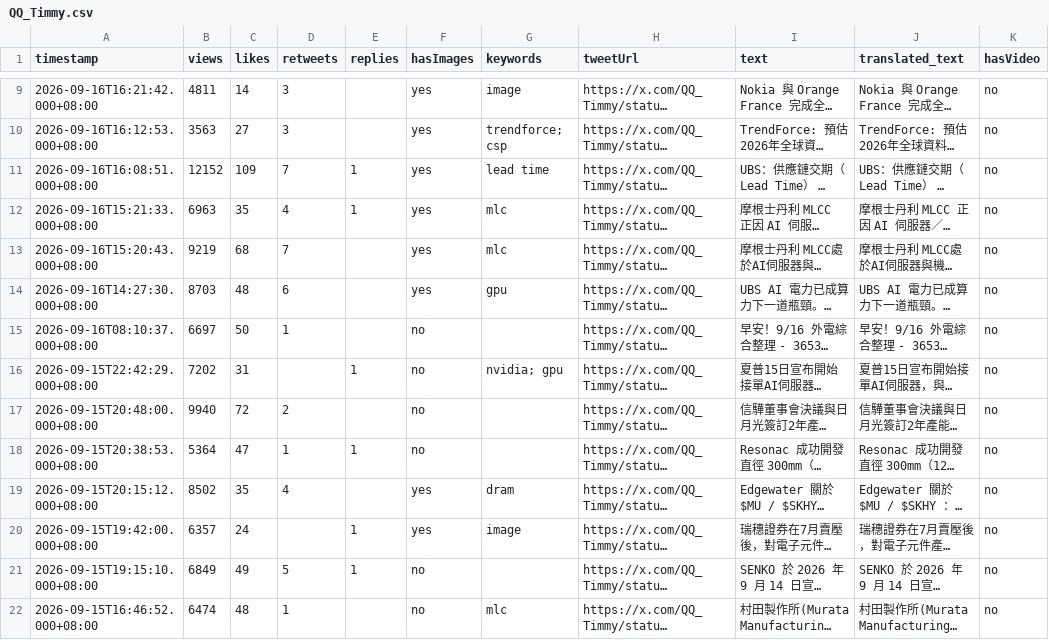
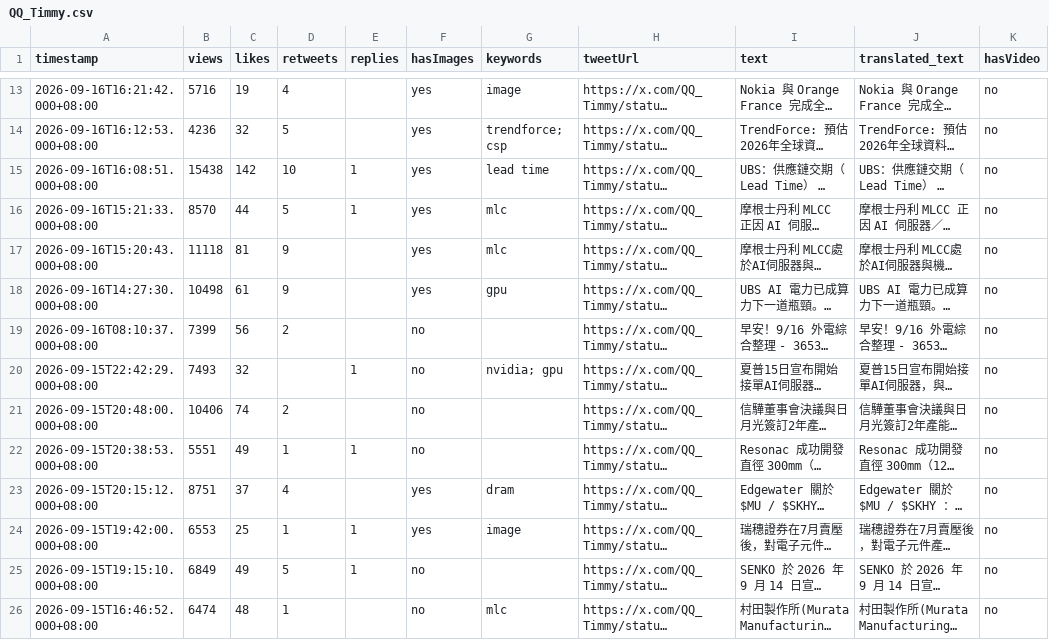
Before and after one commit to Evaline8485/TrendForceDashboard, a CSV file: csv/QQ_Timmy.csv, drawn as a sheet; only a part is shown, gaps mark what is left out; long unchanged cells end in …; addresses are those after the commit; the diff covers the shown part only; the diff names each change by its address in the sheet, - before the commit and + after, or states it on an @@ line.

```diff
--- a/csv/QQ_Timmy.csv
+++ b/csv/QQ_Timmy.csv
-B13 (views): 4811
+B13 (views): 5716
-C13 (likes): 14
+C13 (likes): 19
-D13 (retweets): 3
+D13 (retweets): 4
-B14 (views): 3563
+B14 (views): 4236
-C14 (likes): 27
+C14 (likes): 32
-D14 (retweets): 3
+D14 (retweets): 5
-B15 (views): 12152
+B15 (views): 15438
-C15 (likes): 109
+C15 (likes): 142
-D15 (retweets): 7
+D15 (retweets): 10
-B16 (views): 6963
+B16 (views): 8570
-C16 (likes): 35
+C16 (likes): 44
-D16 (retweets): 4
+D16 (retweets): 5
-B17 (views): 9219
+B17 (views): 11118
-C17 (likes): 68
+C17 (likes): 81
-D17 (retweets): 7
+D17 (retweets): 9
-B18 (views): 8703
+B18 (views): 10498
-C18 (likes): 48
+C18 (likes): 61
-D18 (retweets): 6
+D18 (retweets): 9
-B19 (views): 6697
+B19 (views): 7399
-C19 (likes): 50
+C19 (likes): 56
-D19 (retweets): 1
+D19 (retweets): 2
-B20 (views): 7202
+B20 (views): 7493
-C20 (likes): 31
+C20 (likes): 32
-B21 (views): 9940
+B21 (views): 10406
-C21 (likes): 72
+C21 (likes): 74
-B22 (views): 5364
+B22 (views): 5551
-C22 (likes): 47
+C22 (likes): 49
-B23 (views): 8502
+B23 (views): 8751
-C23 (likes): 35
+C23 (likes): 37
-B24 (views): 6357
+B24 (views): 6553
-C24 (likes): 24
+C24 (likes): 25
-D24 (retweets): (empty)
+D24 (retweets): 1
```
Also changed, not shown: 4 added rows and 18 edited cells elsewhere in this file, csv/SemiAnalysis_.csv, csv/TrendForce.csv, 39 other files.
